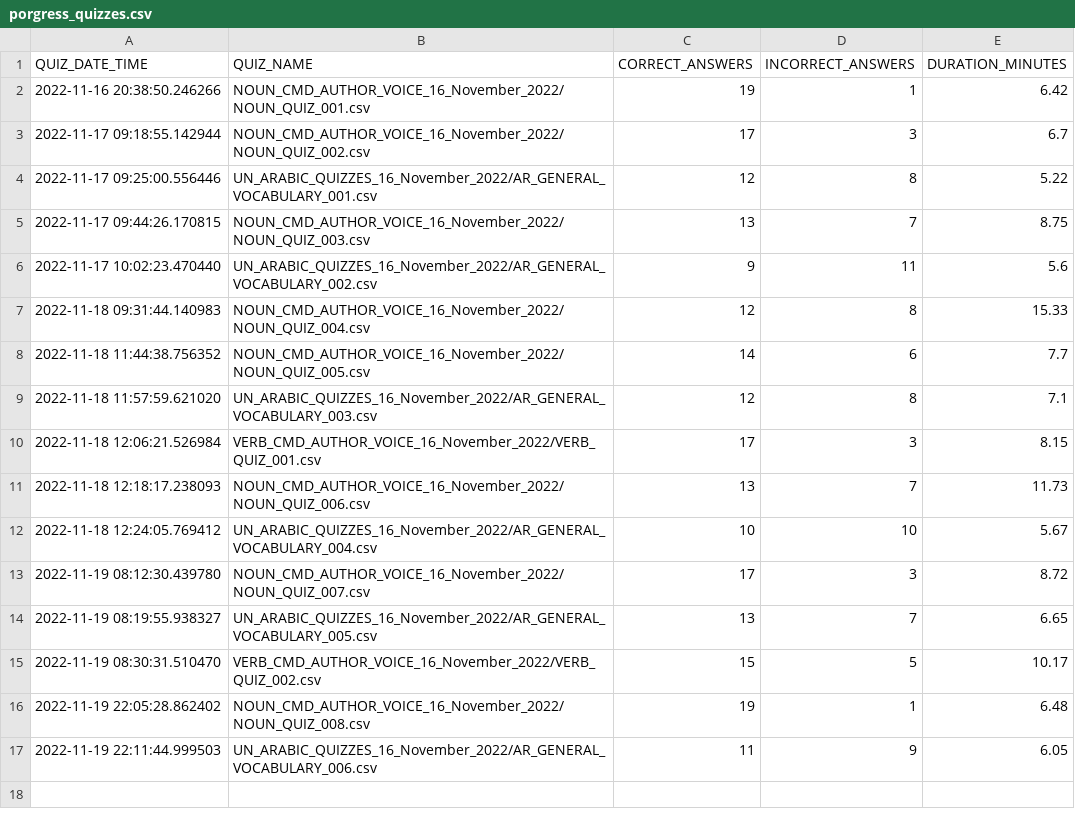
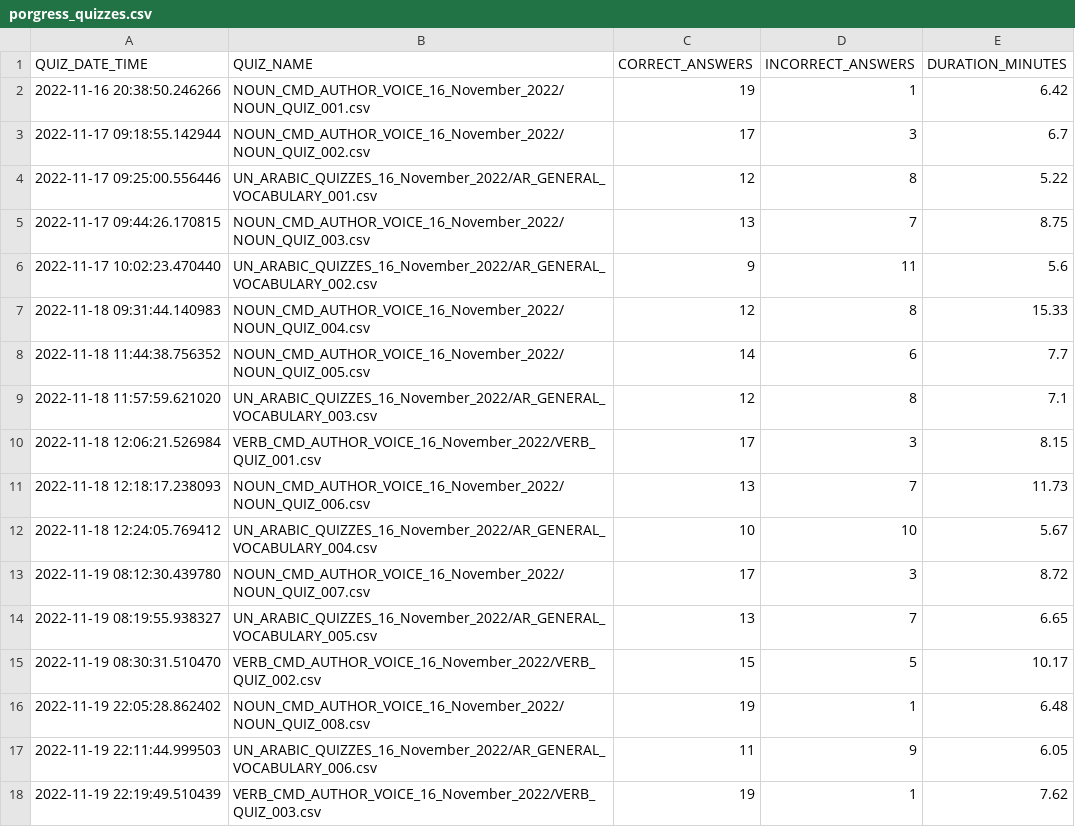
Before and after one commit to akbargherbal/Fill_in_the_Gap_Quiz_on_Terminal, a CSV file: porgress_quizzes.csv, drawn as a sheet; the diff names each change by its address in the sheet, - before the commit and + after, or states it on an @@ line.

Commit message:
Git pushed from inside python script @ 2022-11-19 22:19:49.510439

```diff
--- a/porgress_quizzes.csv
+++ b/porgress_quizzes.csv
+row 18: 2022-11-19 22:19:49.510439 | VERB_CMD_AUTHOR_VOICE_16_November_2022/VERB_QUIZ_003.csv | 19 | 1 | 7.62
```
